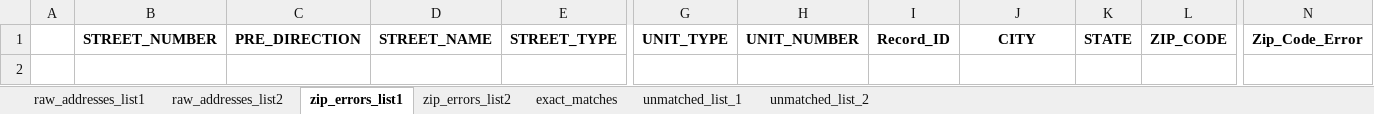
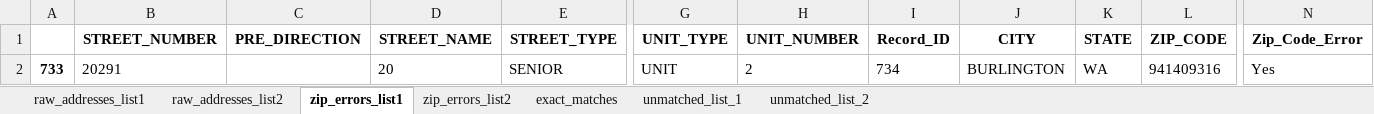
Before and after one commit to aberk104/CS410-Project, an Excel workbook: output/raw_to_matched_addresses.xlsx, sheet zip_errors_list1, drawn as a sheet; only a part is shown, gaps mark what is left out; values as stored, in another font and other column widths than the file's, no borders; rows hold the shown columns only; the diff names each change by its address in the sheet, - before the commit and + after, or states it on an @@ line.

```diff
--- a/output/raw_to_matched_addresses.xlsx (sheet zip_errors_list1)
+++ b/output/raw_to_matched_addresses.xlsx (sheet zip_errors_list1)
+row 2: 733 | 20291 |  | 20 | SENIOR | UNIT | 2 | 734 | BURLINGTON | WA | 941409316 | Yes
```
Also changed, not shown: sheet unmatched_list_1, sheet unmatched_list_2, sheet raw_addresses_list2, sheet raw_addresses_list1, sheet exact_matches, sheet zip_errors_list2, data/randomized_addresses_list_1.xlsx, data/randomized_addresses_list_2.xlsx, 3 other files.
